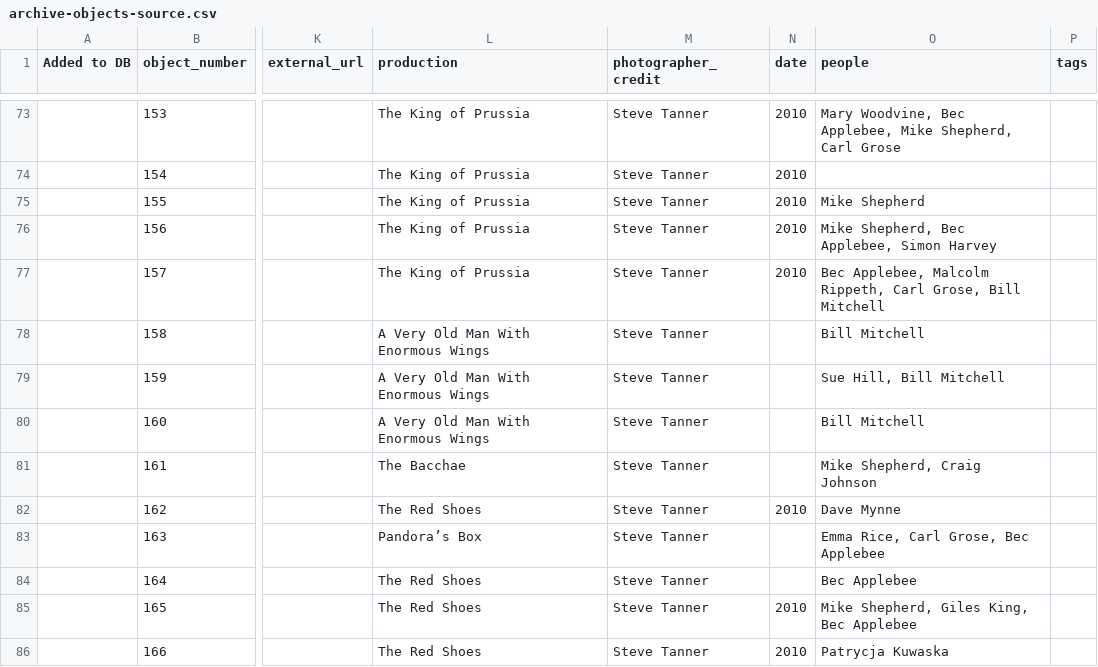
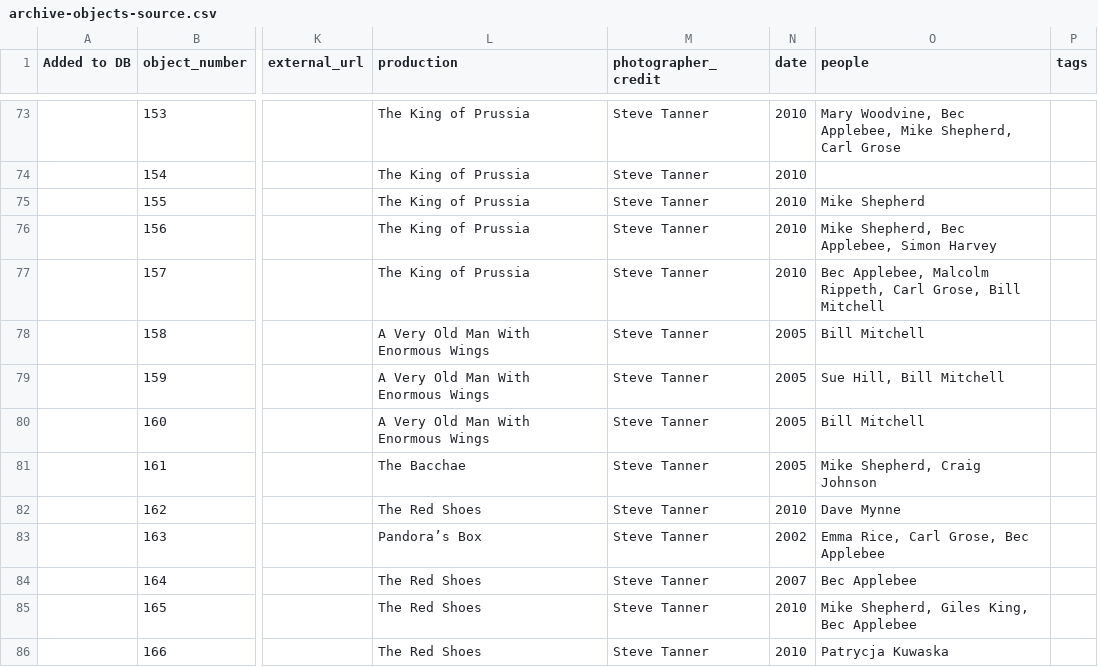
Before and after one commit to snoozanna/kneehigh, a CSV file: site/imports/archive-objects-source.csv, drawn as a sheet; only a part is shown, gaps mark what is left out; the diff covers the shown part only; the diff names each change by its address in the sheet, - before the commit and + after, or states it on an @@ line.

```diff
--- a/site/imports/archive-objects-source.csv
+++ b/site/imports/archive-objects-source.csv
-N78:N81 (date): (empty)
+N78:N81 (date): 2005
-N83 (date): (empty)
+N83 (date): 2002
-N84 (date): (empty)
+N84 (date): 2007
```
Also changed, not shown: 146 edited cells elsewhere in this file, site/imports/archive-objects.csv, 36 other files.
